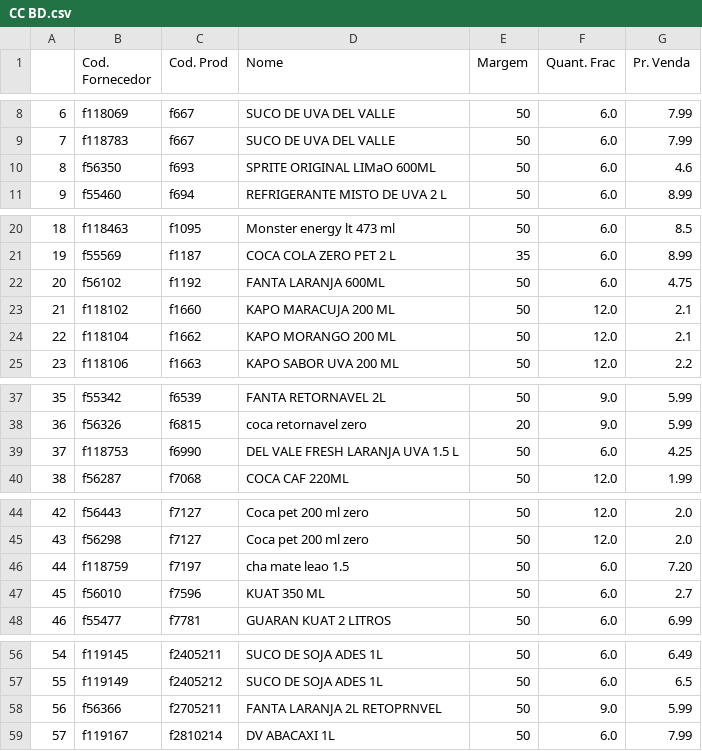
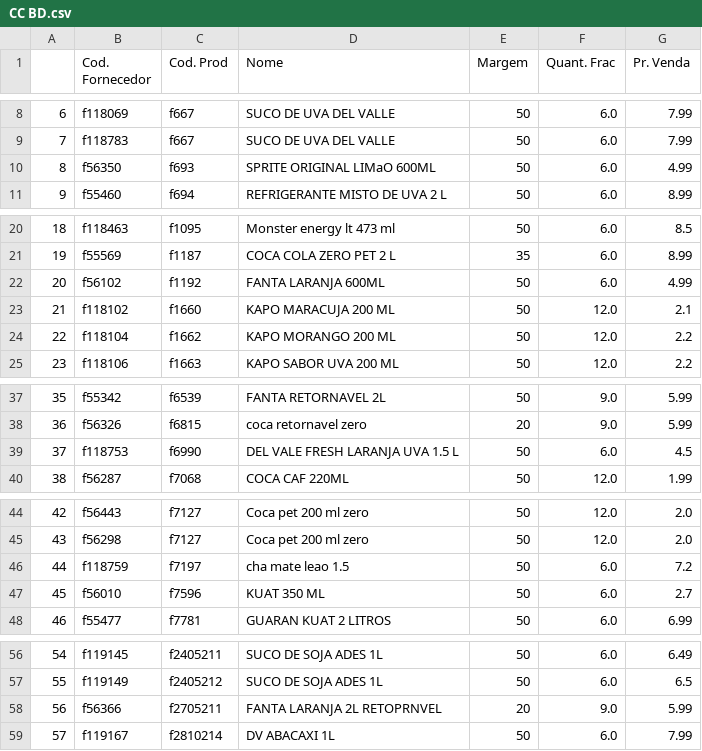
Before and after one commit to I3run01/PY-Auto-Preco-V2, a CSV file: CC BD.csv, drawn as a sheet; only a part is shown, gaps mark what is left out.

```diff
--- a/CC BD.csv
+++ b/CC BD.csv
@@ -9,3 +9,3 @@
 7,f118783,f667,SUCO DE UVA DEL VALLE,50,6.0,7.99
-8,f56350,f693,SPRITE ORIGINAL LIMaO 600ML,50,6.0,4.6
+8,f56350,f693,SPRITE ORIGINAL LIMaO 600ML,50,6.0,4.99
 9,f55460,f694,REFRIGERANTE MISTO DE UVA 2 L,50,6.0,8.99
@@ -21,5 +21,5 @@
 19,f55569,f1187,COCA COLA ZERO PET 2 L,35,6.0,8.99
-20,f56102,f1192,FANTA LARANJA 600ML,50,6.0,4.75
+20,f56102,f1192,FANTA LARANJA 600ML,50,6.0,4.99
 21,f118102,f1660,KAPO MARACUJA 200 ML,50,12.0,2.1
-22,f118104,f1662,KAPO MORANGO 200 ML,50,12.0,2.1
+22,f118104,f1662,KAPO MORANGO 200 ML,50,12.0,2.2
 23,f118106,f1663,KAPO SABOR UVA 200 ML,50,12.0,2.2
@@ -38,3 +38,3 @@
 36,f56326,f6815,coca retornavel zero,20,9.0,5.99
-37,f118753,f6990,DEL VALE FRESH LARANJA UVA 1.5 L,50,6.0,4.25
+37,f118753,f6990,DEL VALE FRESH LARANJA UVA 1.5 L,50,6.0,4.5
 38,f56287,f7068,COCA  CAF 220ML,50,12.0,1.99
@@ -45,3 +45,3 @@
 43,f56298,f7127,Coca pet 200 ml zero,50,12.0,2.0
-44,f118759,f7197,cha mate leao 1.5,50,6.0,7.20
+44,f118759,f7197,cha mate leao 1.5,50,6.0,7.2
 45,f56010,f7596,KUAT 350 ML,50,6.0,2.7
@@ -57,3 +57,3 @@
 55,f119149,f2405212,SUCO DE SOJA ADES 1L,50,6.0,6.5
-56,f56366,f2705211,FANTA LARANJA 2L RETOPRNVEL,50,9.0,5.99
+56,f56366,f2705211,FANTA LARANJA 2L RETOPRNVEL,20,9.0,5.99
 57,f119167,f2810214,DV ABACAXI 1L,50,6.0,7.99
```
Also changed, not shown: 1 other file.
